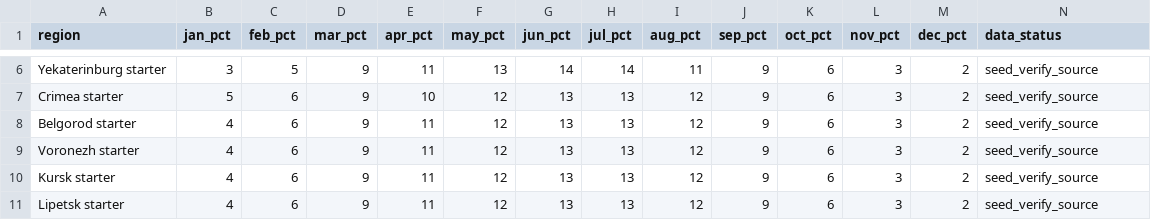
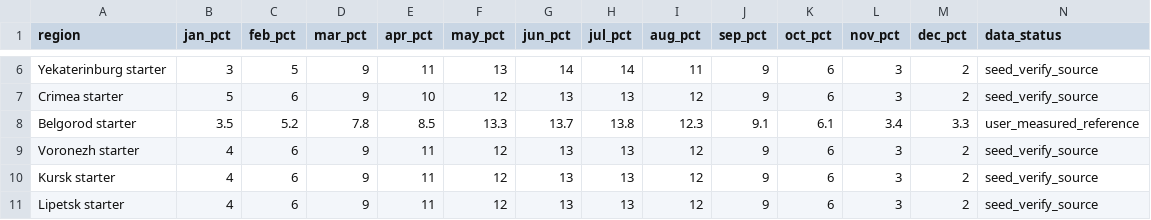
Before and after one commit to sharahmatov-cmd/Line-Energy-Solar-Designer, a CSV file: Database/Regions/monthly_yield_profile.csv, drawn as a sheet; only a part is shown, gaps mark what is left out; the diff covers the shown part only; the diff names each change by its address in the sheet, - before the commit and + after, or states it on an @@ line.

```diff
--- a/Database/Regions/monthly_yield_profile.csv
+++ b/Database/Regions/monthly_yield_profile.csv
-B8 (jan_pct): 4
+B8 (jan_pct): 3.5
-C8 (feb_pct): 6
+C8 (feb_pct): 5.2
-D8 (mar_pct): 9
+D8 (mar_pct): 7.8
-E8 (apr_pct): 11
+E8 (apr_pct): 8.5
-F8 (may_pct): 12
+F8 (may_pct): 13.3
-G8 (jun_pct): 13
+G8 (jun_pct): 13.7
-H8 (jul_pct): 13
+H8 (jul_pct): 13.8
-I8 (aug_pct): 12
+I8 (aug_pct): 12.3
-J8 (sep_pct): 9
+J8 (sep_pct): 9.1
-K8 (oct_pct): 6
+K8 (oct_pct): 6.1
-L8 (nov_pct): 3
+L8 (nov_pct): 3.4
-M8 (dec_pct): 2
+M8 (dec_pct): 3.3
-N8 (data_status): seed_verify_source
+N8 (data_status): user_measured_reference
```
Also changed, not shown: 5 edited cells elsewhere in this file, Database/Regions/regional_yield_assumptions.csv, 2 other files.
